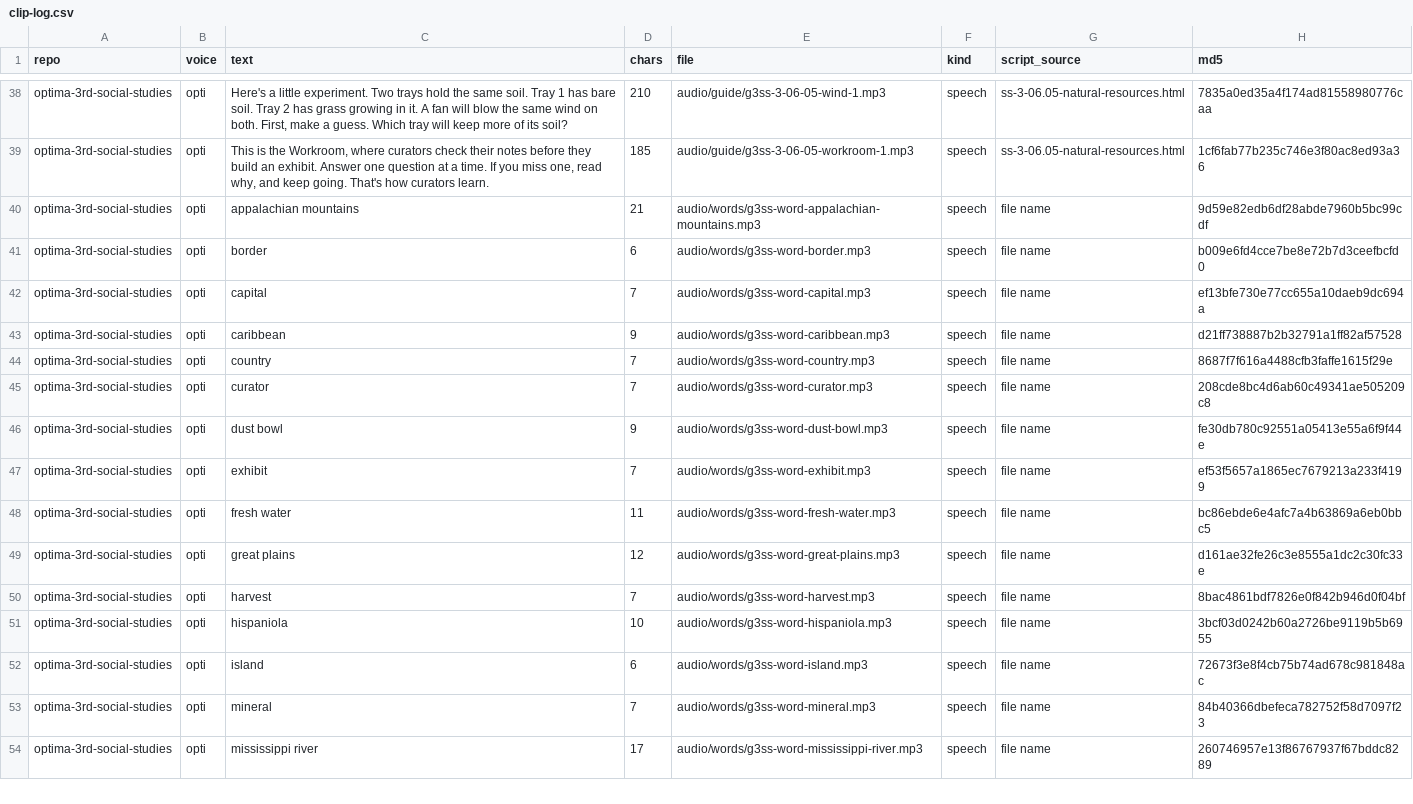
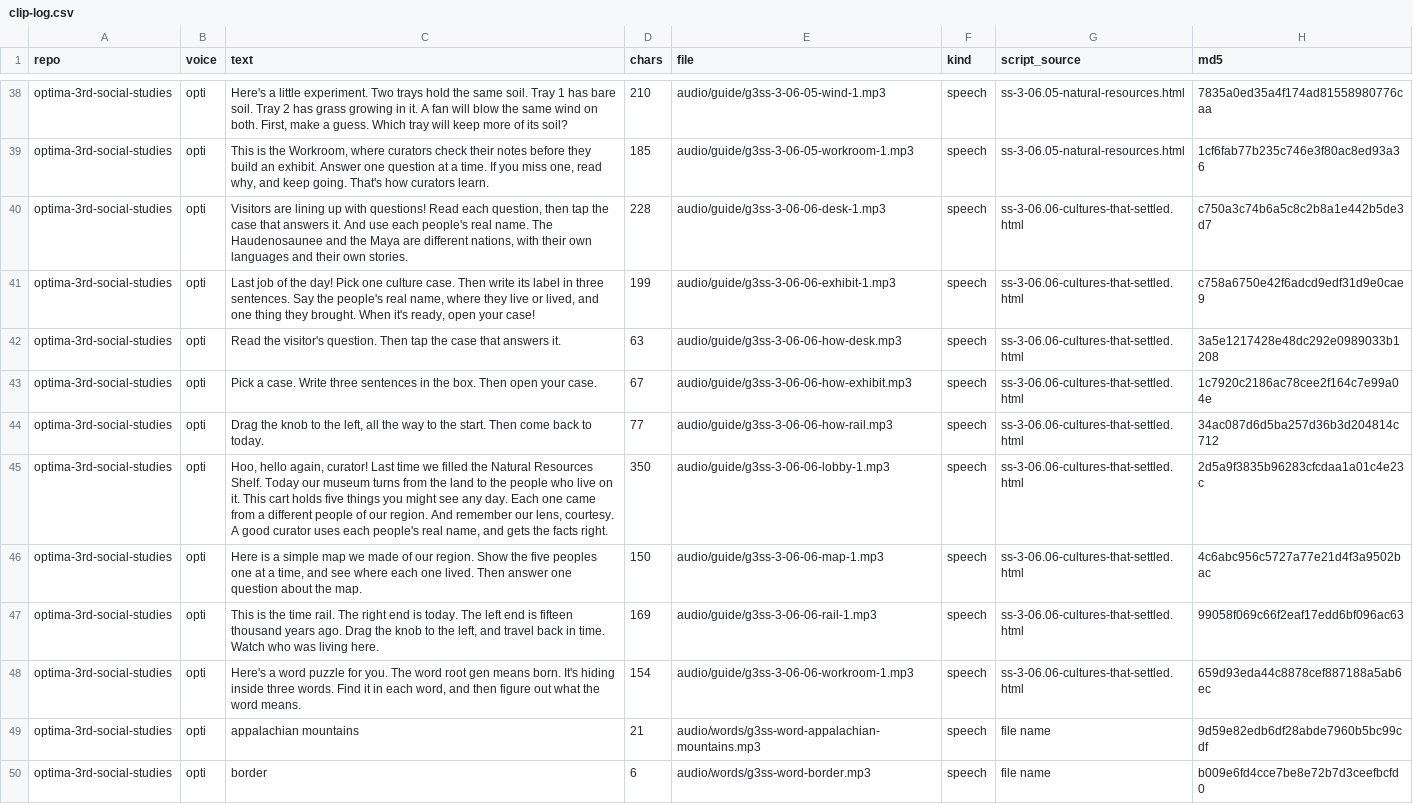
Before and after one commit to optimaondemand/optima-3rd-social-studies, a CSV file: clip-log.csv, drawn as a sheet; only a part is shown, gaps mark what is left out; the shorter side is filled out with more unchanged rows; the diff covers the shown part only.

```diff
--- a/clip-log.csv
+++ b/clip-log.csv
@@ -39,2 +39,11 @@ optima-3rd-social-studies,opti,"Here's a little experiment. Two trays hold the s
 optima-3rd-social-studies,opti,"This is the Workroom, where curators check their notes before they build an exhibit. Answer one question at a time. If you miss one, read why, and keep going. That's how curators learn.",185,audio/guide/g3ss-3-06-05-workroom-1.mp3,speech,ss-3-06.05-natural-resources.html,1cf6fab77b235c746e3f80ac8ed93a36
+optima-3rd-social-studies,opti,"Visitors are lining up with questions! Read each question, then tap the case that answers it. And use each people's real name. The Haudenosaunee and the Maya are different nations, with their own languages and their own stories.",228,audio/guide/g3ss-3-06-06-desk-1.mp3,speech,ss-3-06.06-cultures-that-settled.html,c750a3c74b6a5c8c2b8a1e442b5de3d7
+optima-3rd-social-studies,opti,"Last job of the day! Pick one culture case. Then write its label in three sentences. Say the people's real name, where they live or lived, and one thing they brought. When it's ready, open your case!",199,audio/guide/g3ss-3-06-06-exhibit-1.mp3,speech,ss-3-06.06-cultures-that-settled.html,c758a6750e42f6adcd9edf31d9e0cae9
+optima-3rd-social-studies,opti,Read the visitor's question. Then tap the case that answers it.,63,audio/guide/g3ss-3-06-06-how-desk.mp3,speech,ss-3-06.06-cultures-that-settled.html,3a5e1217428e48dc292e0989033b1208
+optima-3rd-social-studies,opti,Pick a case. Write three sentences in the box. Then open your case.,67,audio/guide/g3ss-3-06-06-how-exhibit.mp3,speech,ss-3-06.06-cultures-that-settled.html,1c7920c2186ac78cee2f164c7e99a04e
+optima-3rd-social-studies,opti,"Drag the knob to the left, all the way to the start. Then come back to today.",77,audio/guide/g3ss-3-06-06-how-rail.mp3,speech,ss-3-06.06-cultures-that-settled.html,34ac087d6d5ba257d36b3d204814c712
+optima-3rd-social-studies,opti,"Hoo, hello again, curator! Last time we filled the Natural Resources Shelf. Today our museum turns from the land to the people who live on it. This cart holds five things you might see any day. Each one came from a different people of our region. And remember our lens, courtesy. A good curator uses each people's real name, and gets the facts right.",350,audio/guide/g3ss-3-06-06-lobby-1.mp3,speech,ss-3-06.06-cultures-that-settled.html,2d5a9f3835b96283cfcdaa1a01c4e23c
+optima-3rd-social-studies,opti,"Here is a simple map we made of our region. Show the five peoples one at a time, and see where each one lived. Then answer one question about the map.",150,audio/guide/g3ss-3-06-06-map-1.mp3,speech,ss-3-06.06-cultures-that-settled.html,4c6abc956c5727a77e21d4f3a9502bac
+optima-3rd-social-studies,opti,"This is the time rail. The right end is today. The left end is fifteen thousand years ago. Drag the knob to the left, and travel back in time. Watch who was living here.",169,audio/guide/g3ss-3-06-06-rail-1.mp3,speech,ss-3-06.06-cultures-that-settled.html,99058f069c66f2eaf17edd6bf096ac63
+optima-3rd-social-studies,opti,"Here's a word puzzle for you. The word root gen means born. It's hiding inside three words. Find it in each word, and then figure out what the word means.",154,audio/guide/g3ss-3-06-06-workroom-1.mp3,speech,ss-3-06.06-cultures-that-settled.html,659d93eda44c8878cef887188a5ab6ec
 optima-3rd-social-studies,opti,appalachian mountains,21,audio/words/g3ss-word-appalachian-mountains.mp3,speech,file name,9d59e82edb6df28abde7960b5bc99cdf
```
Also changed, not shown: 13 added rows elsewhere in this file, 38 other files.
